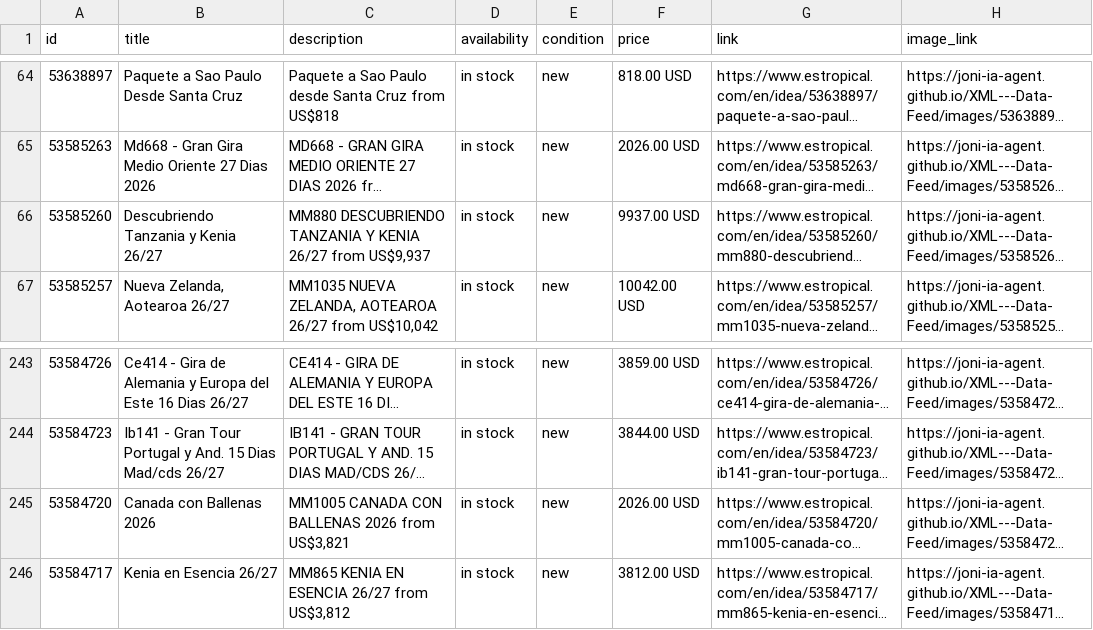
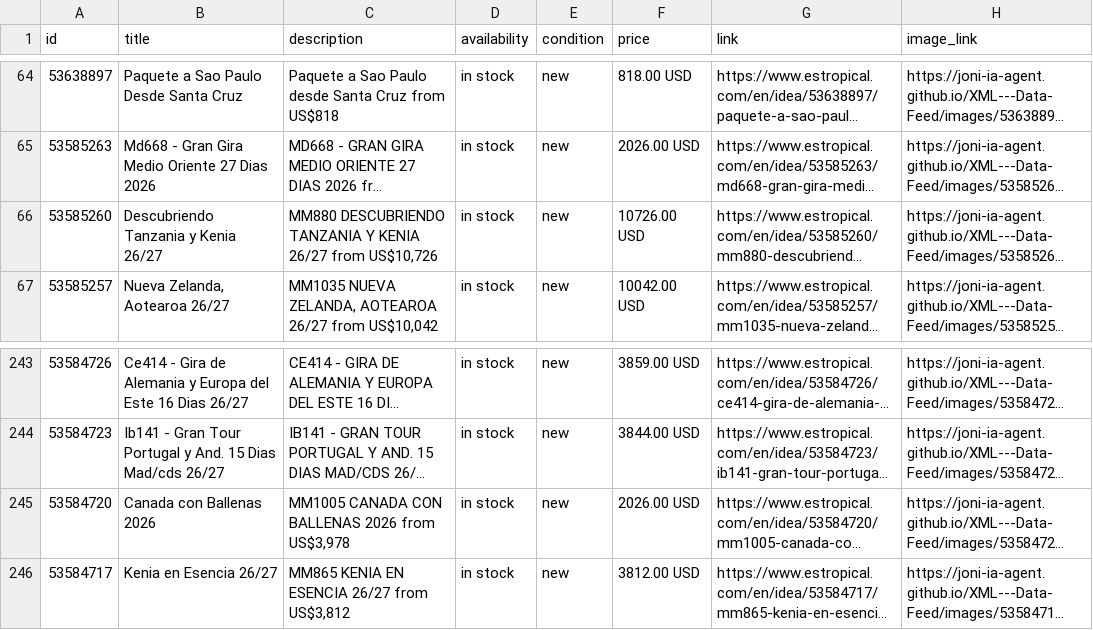
Before and after one commit to Joni-IA-Agent/XML---Data-Feed, a CSV file: docs/estropical_catalog.csv, drawn as a sheet; only a part is shown, gaps mark what is left out; long unchanged cells end in …; the diff names each change by its address in the sheet, - before the commit and + after, or states it on an @@ line.

```diff
--- a/docs/estropical_catalog.csv
+++ b/docs/estropical_catalog.csv
-C66 (description): …26/27 from US$9,937
+C66 (description): …26/27 from US$10,726
-F66 (price): 9937.00 USD
+F66 (price): 10726.00 USD
-C245 (description): MM1005 CANADA CON BALLENAS 2026 from US$3,821
+C245 (description): MM1005 CANADA CON BALLENAS 2026 from US$3,978
```
Also changed, not shown: 1 other file.
